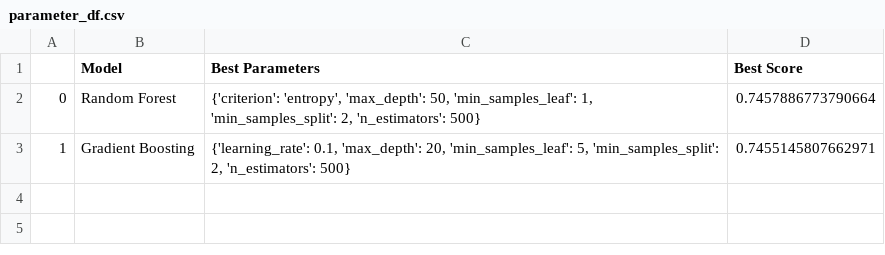
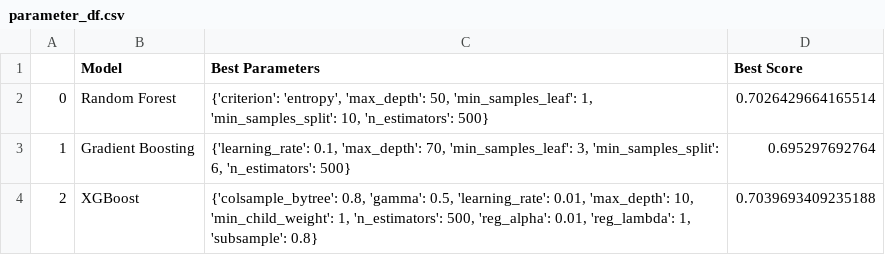
Before and after one commit to marcosdh1987/post-evaluator, a CSV file: src/data/processed/parameter_df.csv, drawn as a sheet.

Commit message:
model 2

```diff
--- a/src/data/processed/parameter_df.csv
+++ b/src/data/processed/parameter_df.csv
@@ -1,3 +1,4 @@
 ,Model,Best Parameters,Best Score
-0,Random Forest,"{'criterion': 'entropy', 'max_depth': 50, 'min_samples_leaf': 1, 'min_samples_split': 2, 'n_estimators': 500}",0.7457886773790664
-1,Gradient Boosting,"{'learning_rate': 0.1, 'max_depth': 20, 'min_samples_leaf': 5, 'min_samples_split': 2, 'n_estimators': 500}",0.7455145807662971
+0,Random Forest,"{'criterion': 'entropy', 'max_depth': 50, 'min_samples_leaf': 1, 'min_samples_split': 10, 'n_estimators': 500}",0.7026429664165514
+1,Gradient Boosting,"{'learning_rate': 0.1, 'max_depth': 70, 'min_samples_leaf': 3, 'min_samples_split': 6, 'n_estimators': 500}",0.695297692764
+2,XGBoost,"{'colsample_bytree': 0.8, 'gamma': 0.5, 'learning_rate': 0.01, 'max_depth': 10, 'min_child_weight': 1, 'n_estimators': 500, 'reg_alpha': 0.01, 'reg_lambda': 1, 'subsample': 0.8}",0.7039693409235188
```
Also changed, not shown: 2 other files.
